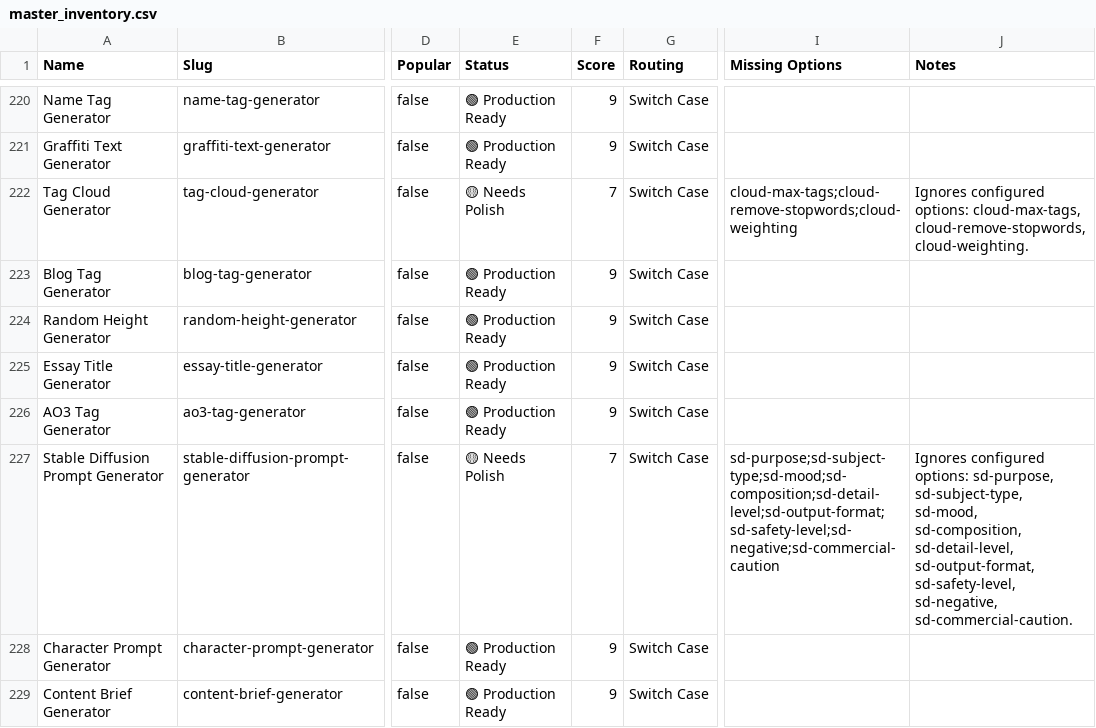
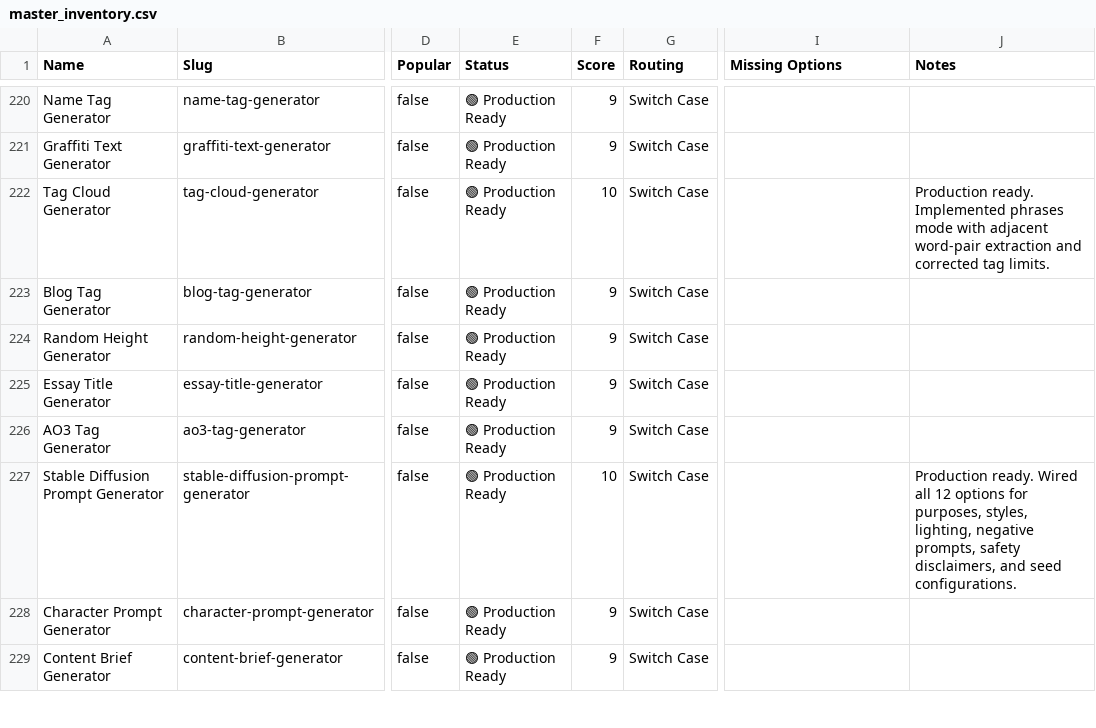
Before and after one commit to shahzadmanagement/taptogencom, a CSV file: master_inventory.csv, drawn as a sheet; only a part is shown, gaps mark what is left out; the diff covers the shown part only; the diff names each change by its address in the sheet, - before the commit and + after, or states it on an @@ line.

Commit message:
refactor: polish generators batch 6

```diff
--- a/master_inventory.csv
+++ b/master_inventory.csv
-E222 (Status): 🟡 Needs Polish
+E222 (Status): 🟢 Production Ready
-F222 (Score): 7
+F222 (Score): 10
-I222 (Missing Options): cloud-max-tags;cloud-remove-stopwords;cloud-weighting
+I222 (Missing Options): (empty)
-J222 (Notes): Ignores configured options: cloud-max-tags, cloud-remove-stopwords, cloud-weighting.
+J222 (Notes): Production ready. Implemented phrases mode with adjacent word-pair extraction and corrected tag limits.
-E227 (Status): 🟡 Needs Polish
+E227 (Status): 🟢 Production Ready
-F227 (Score): 7
+F227 (Score): 10
-I227 (Missing Options): sd-purpose;sd-subject-type;sd-mood;sd-composition;sd-detail-level;sd-output-format;sd-safety-level;sd-negative;sd-commercial-caution
+I227 (Missing Options): (empty)
-J227 (Notes): Ignores configured options: sd-purpose, sd-subject-type, sd-mood, sd-composition, sd-detail-level, sd-output-format, sd-safety-level, sd-negative, sd-commercial-caution.
+J227 (Notes): Production ready. Wired all 12 options for purposes, styles, lighting, negative prompts, safety disclaimers, and seed configurations.
```
Also changed, not shown: 32 edited cells elsewhere in this file, 5 other files.
